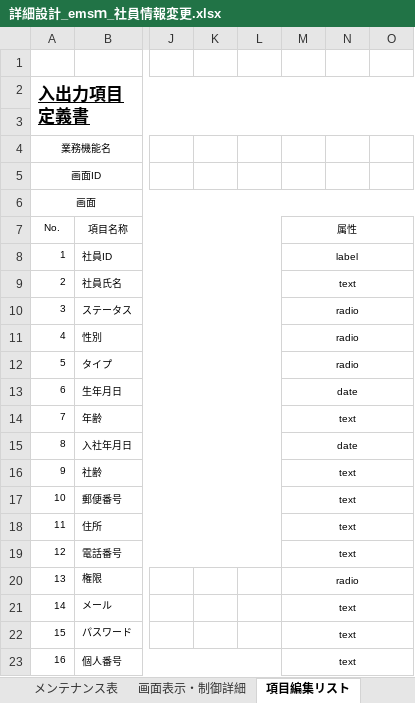
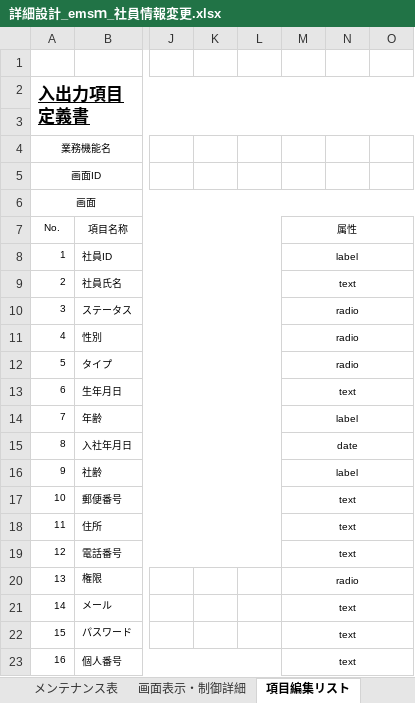
Before and after one commit to softtechSoft/emsm, an Excel workbook: DOC/詳細設計書/詳細設計_emsｍ_社員情報変更.xlsx, sheet 項目編集リスト, drawn as a sheet; only a part is shown, gaps mark what is left out; values as stored, in another font and other column widths than the file's, no borders; the diff names each change by its address in the sheet, - before the commit and + after, or states it on an @@ line.

```diff
--- a/DOC/詳細設計書/詳細設計_emsｍ_社員情報変更.xlsx (sheet 項目編集リスト)
+++ b/DOC/詳細設計書/詳細設計_emsｍ_社員情報変更.xlsx (sheet 項目編集リスト)
-M13: date
+M13: text
-M14: text
+M14: label
-M16: text
+M16: label
```
Also changed, not shown: sheet メッセージ一覧, sheet 画面表示・制御詳細, DOC/基本設計/基本設計_emsm_社員情報リスト.xlsx, DOC/基本設計/基本設計_emsm_社員情報更新.xlsx, 4 other files.
